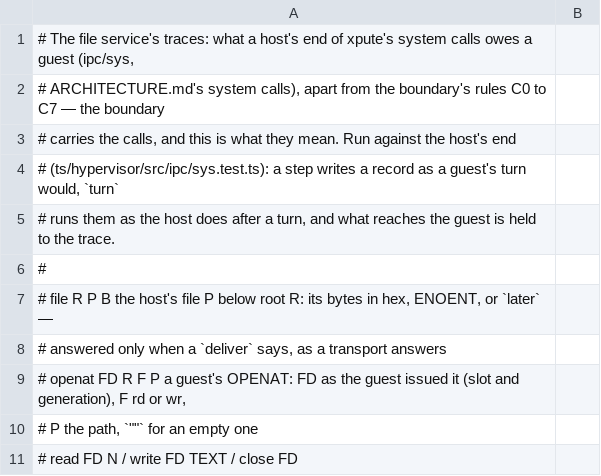
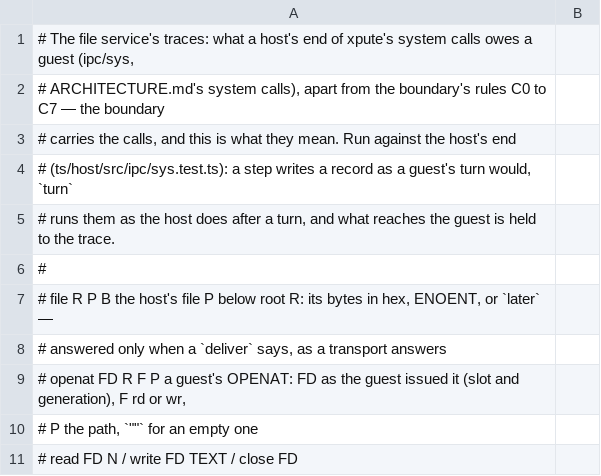
Before and after one commit to canplane/pixelet, a TSV file: xpute/spec/conformance/sys/file.tsv, drawn as a sheet; only a part is shown.

```diff
--- a/xpute/spec/conformance/sys/file.tsv
+++ b/xpute/spec/conformance/sys/file.tsv
@@ -3,3 +3,3 @@
 # carries the calls, and this is what they mean. Run against the host's end
-# (ts/hypervisor/src/ipc/sys.test.ts): a step writes a record as a guest's turn would, `turn`
+# (ts/host/src/ipc/sys.test.ts): a step writes a record as a guest's turn would, `turn`
 # runs them as the host does after a turn, and what reaches the guest is held to the trace.
```
Also changed, not shown: xpute/spec/conformance/directory.tsv, 46 other files.
